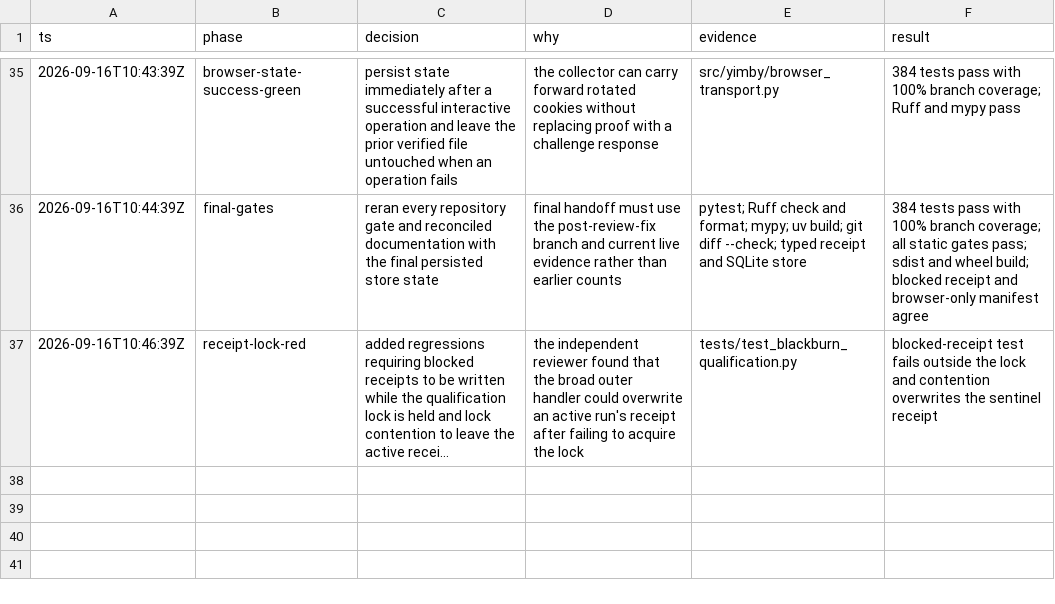
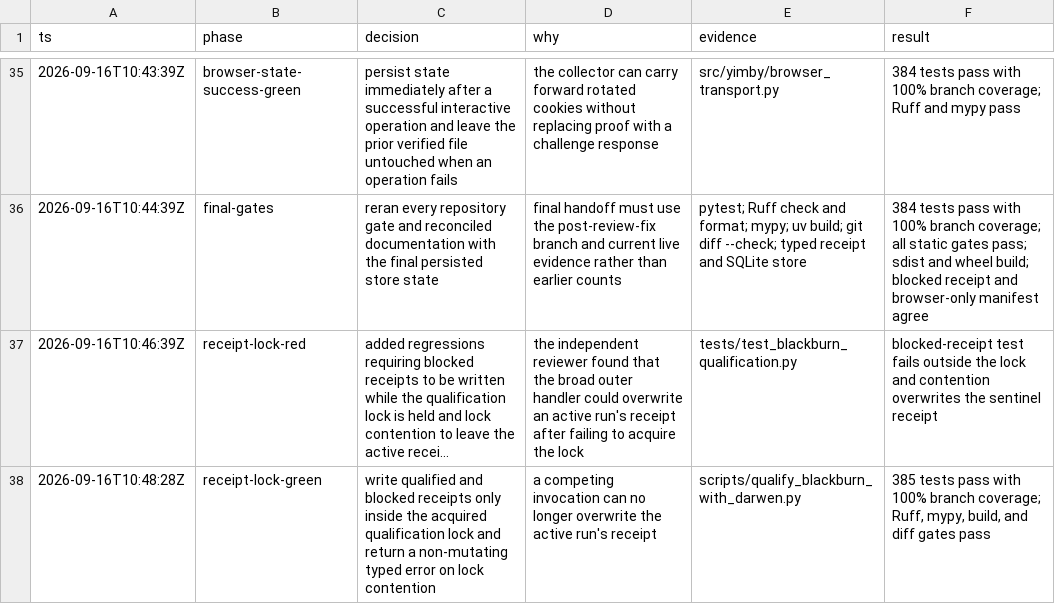
Before and after one commit to kstathou/uk-planning-applications, a TSV file: .audit/blackburn-with-darwen-qualification.tsv, drawn as a sheet; only a part is shown, gaps mark what is left out; long unchanged cells end in …; the diff names each change by its address in the sheet, - before the commit and + after, or states it on an @@ line.

Commit message:
Protect Blackburn receipts with process lock

```diff
--- a/.audit/blackburn-with-darwen-qualification.tsv
+++ b/.audit/blackburn-with-darwen-qualification.tsv
+row 38: 2026-09-16T10:48:28Z | receipt-lock-green | write qualified and blocked receipts only inside the acquired qualification lock and return a non-mutating typed error on lock contention | a competing invocation can no longer overwrite the active run's receipt | scripts/qualify_blackburn_with_darwen.py | 385 tests pass with 100% branch coverage; Ruff, mypy, build, and diff gates pass
```
Also changed, not shown: 1 other file.
